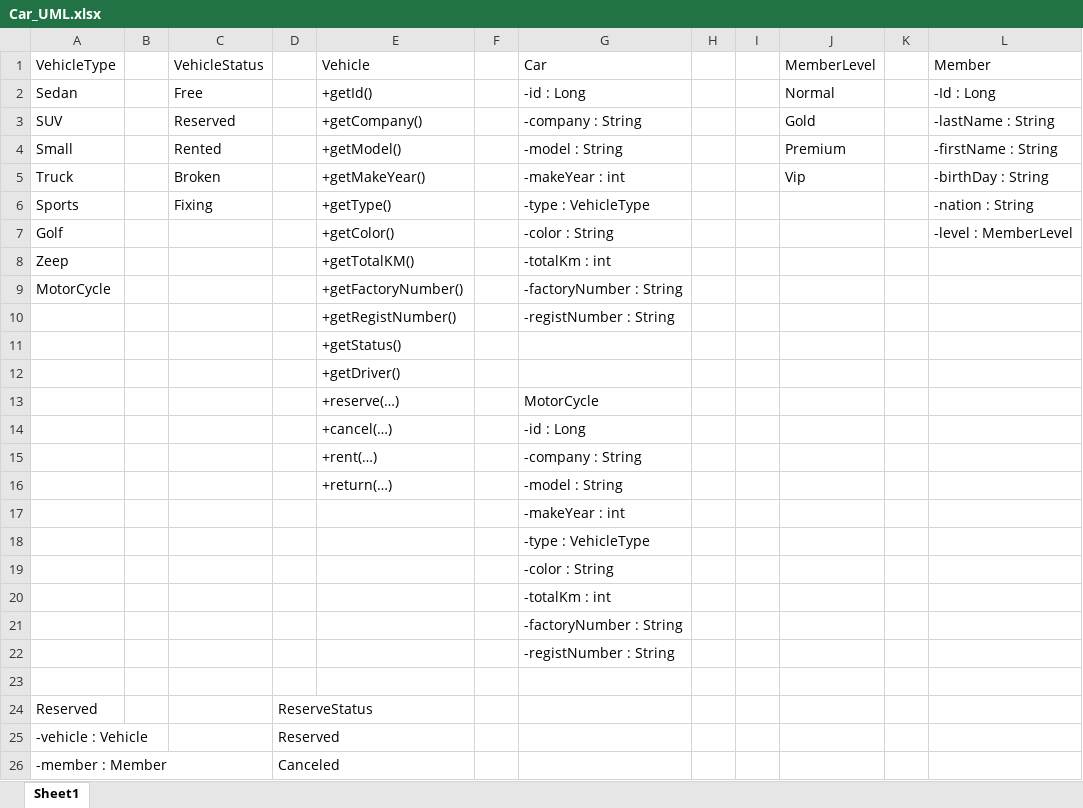
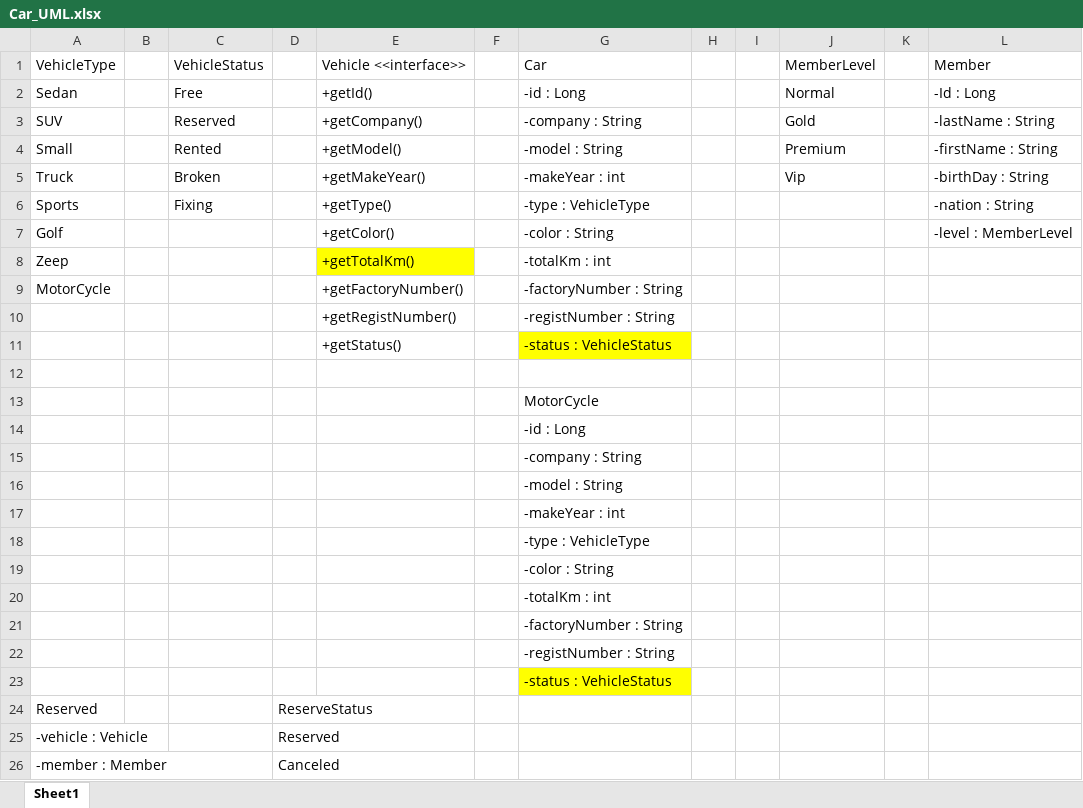
Before and after one commit to sunho-13/sangbong3, an Excel workbook: Car_UML/Car_UML.xlsx, sheet Sheet1, drawn as a sheet; only a part is shown; values as stored, in another font and other column widths than the file's, no borders; charts and pictures not drawn; the diff names each change by its address in the sheet, - before the commit and + after, or states it on an @@ line.

Commit message:
Car_UML 수정
totalKM => totalKm
status 필드 추가

```diff
--- a/Car_UML/Car_UML.xlsx (sheet Sheet1)
+++ b/Car_UML/Car_UML.xlsx (sheet Sheet1)
-E1: Vehicle
+E1: Vehicle <<interface>>
-E8: +getTotalKM()
+E8: +getTotalKm()
-E8 fill: none
+E8 fill: #FFFF00
-G11: (empty)
+G11: -status : VehicleStatus
-G11 fill: none
+G11 fill: #FFFF00
-E12: +getDriver()
+E12: (empty)
-E13: +reserve(…)
+E13: (empty)
-E14: +cancel(…)
+E14: (empty)
-E15: +rent(…)
+E15: (empty)
-E16: +return(…)
+E16: (empty)
-G23: (empty)
+G23: -status : VehicleStatus
-G23 fill: none
+G23 fill: #FFFF00
```
